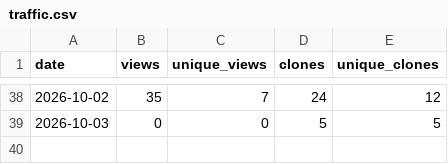
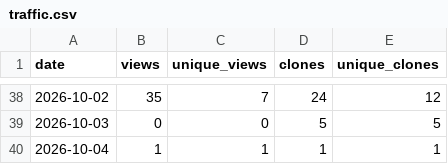
Before and after one commit to miookawa/copilot-experience-lab, a CSV file: metrics/traffic/traffic.csv, drawn as a sheet; only a part is shown, gaps mark what is left out.

```diff
--- a/metrics/traffic/traffic.csv
+++ b/metrics/traffic/traffic.csv
@@ -39 +39,2 @@
 "2026-10-03",0,0,5,5
+"2026-10-04",1,1,1,1
```
Also changed, not shown: 1 other file.
